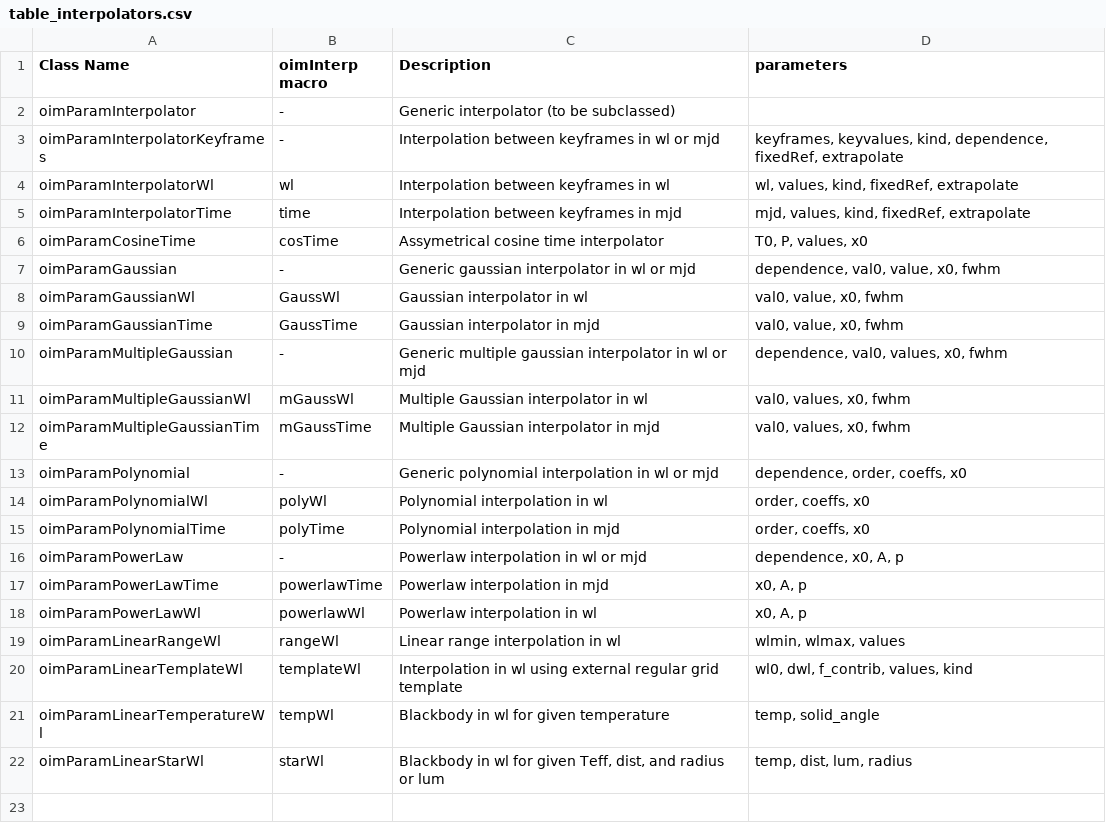
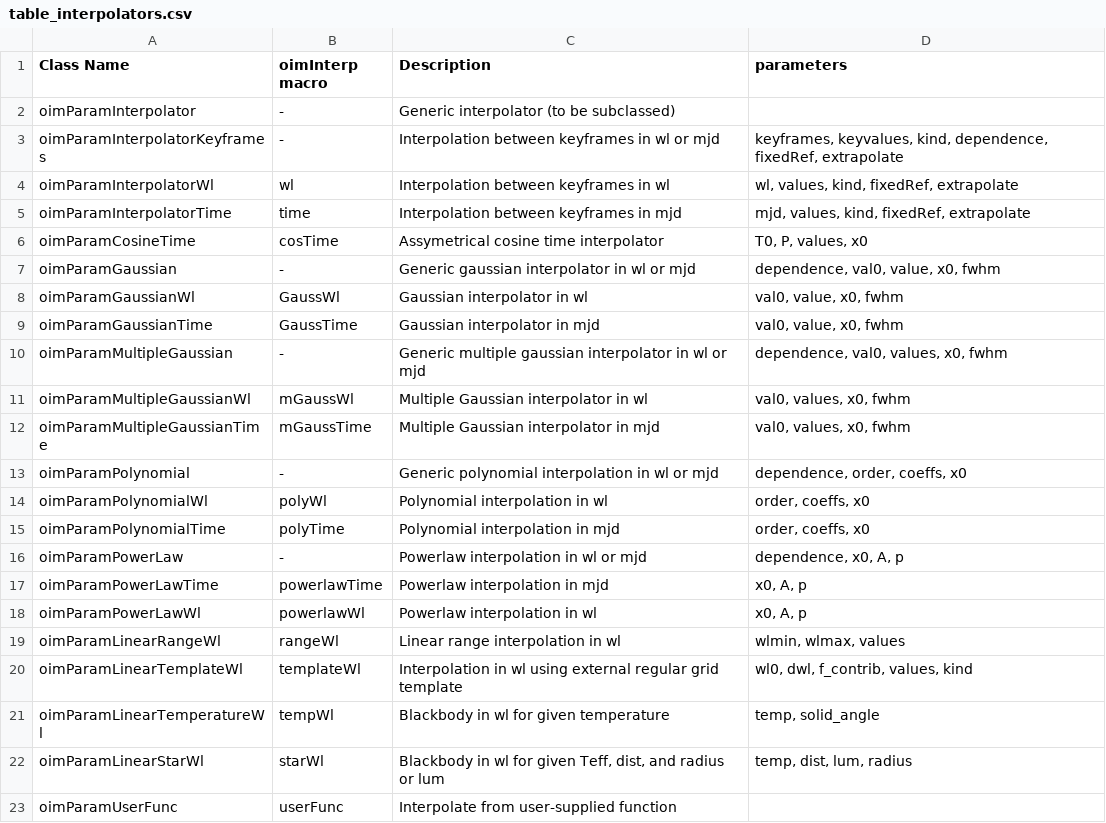
Before and after one commit to oimodeler/oimodeler, a CSV file: docs/source/table_interpolators.csv, drawn as a sheet; the diff names each change by its address in the sheet, - before the commit and + after, or states it on an @@ line.

```diff
--- a/docs/source/table_interpolators.csv
+++ b/docs/source/table_interpolators.csv
+row 23: oimParamUserFunc | userFunc | Interpolate from user-supplied function
```
Also changed, not shown: docs/source/table_components_image.csv, docs/source/table_fitters.csv, 1 other file.
